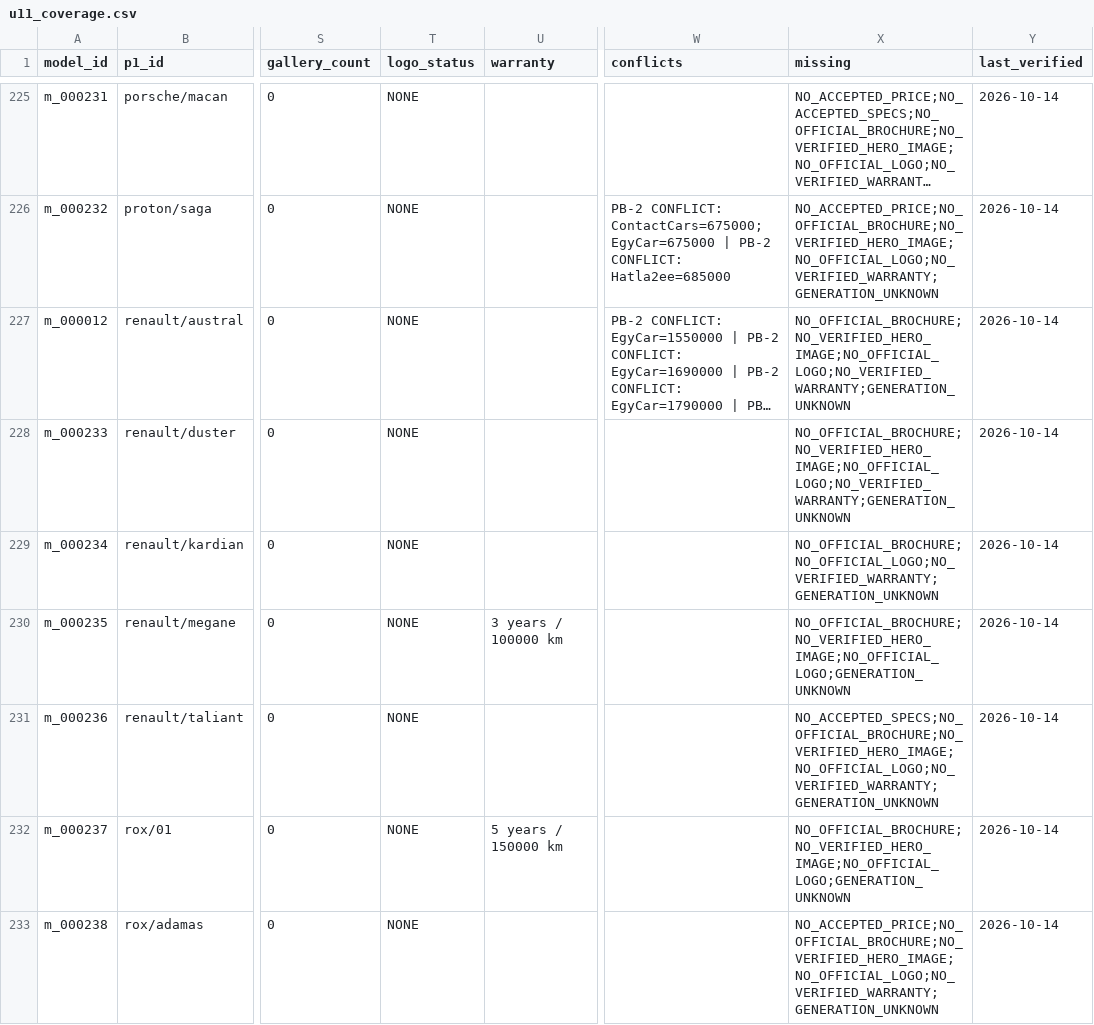
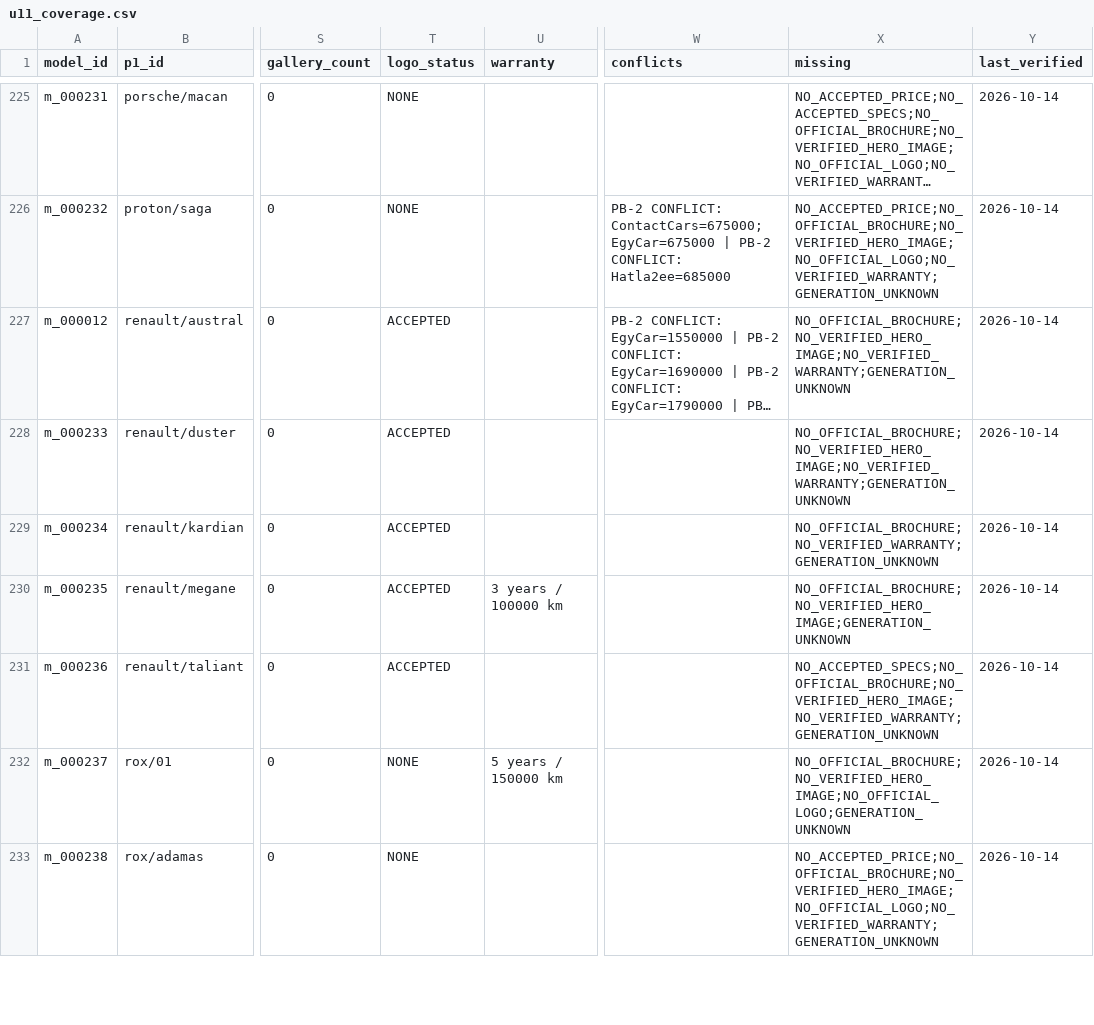
Before and after one commit to KingMega1/scratch, a CSV file: vehicle-data/review/u11_coverage.csv, drawn as a sheet; only a part is shown, gaps mark what is left out; long unchanged cells end in …; the diff covers the shown part only; the diff names each change by its address in the sheet, - before the commit and + after, or states it on an @@ line.

```diff
--- a/vehicle-data/review/u11_coverage.csv
+++ b/vehicle-data/review/u11_coverage.csv
-T227:T231 (logo_status): NONE
+T227:T231 (logo_status): ACCEPTED
-X227:X228 (missing): NO_OFFICIAL_BROCHURE;NO_VERIFIED_HERO_IMAGE;NO_OFFICIAL_LOGO;NO_VERIFIED_WARRANTY;GENERATION_UNKNOWN
+X227:X228 (missing): NO_OFFICIAL_BROCHURE;NO_VERIFIED_HERO_IMAGE;NO_VERIFIED_WARRANTY;GENERATION_UNKNOWN
-X229 (missing): NO_OFFICIAL_BROCHURE;NO_OFFICIAL_LOGO;NO_VERIFIED_WARRANTY;GENERATION_UNKNOWN
+X229 (missing): NO_OFFICIAL_BROCHURE;NO_VERIFIED_WARRANTY;GENERATION_UNKNOWN
-X230 (missing): NO_OFFICIAL_BROCHURE;NO_VERIFIED_HERO_IMAGE;NO_OFFICIAL_LOGO;GENERATION_UNKNOWN
+X230 (missing): NO_OFFICIAL_BROCHURE;NO_VERIFIED_HERO_IMAGE;GENERATION_UNKNOWN
-X231 (missing): NO_ACCEPTED_SPECS;NO_OFFICIAL_BROCHURE;NO_VERIFIED_HERO_IMAGE;NO_OFFICIAL_LOGO;NO_VERIFIED_WARRANTY;GENERATION_UNKNOWN
+X231 (missing): NO_ACCEPTED_SPECS;NO_OFFICIAL_BROCHURE;NO_VERIFIED_HERO_IMAGE;NO_VERIFIED_WARRANTY;GENERATION_UNKNOWN
```
Also changed, not shown: 52 edited cells elsewhere in this file, vehicle-data/registry/media_accepted.csv, 5 other files.
